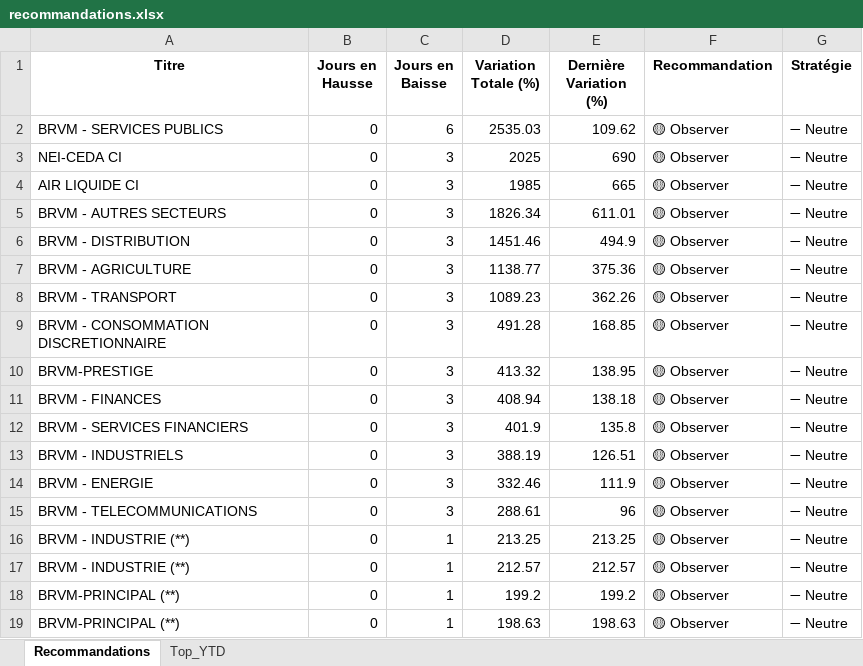
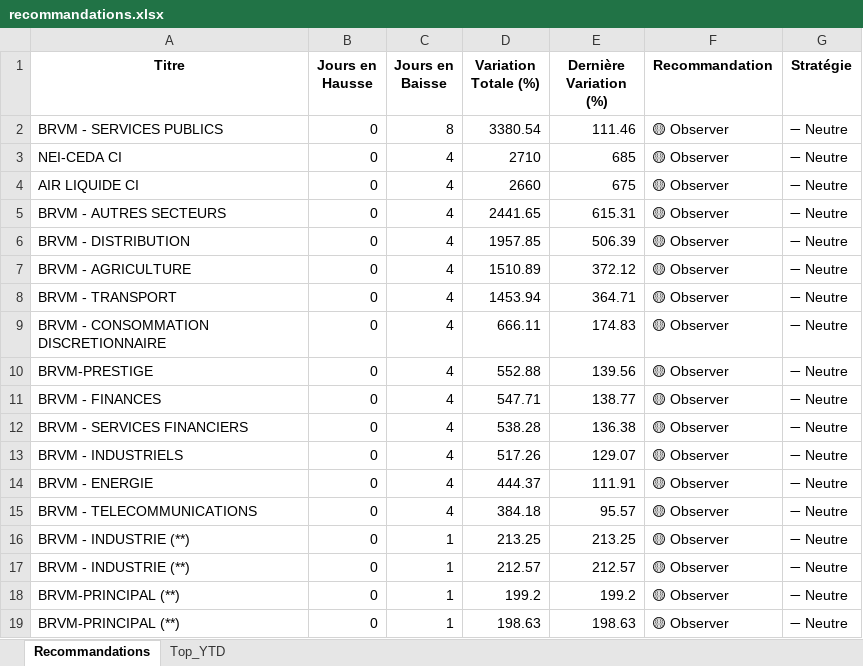
Before and after one commit to esmelobi/brvm-dashboard, an Excel workbook: data/recommandations.xlsx, sheet Recommandations, drawn as a sheet; only a part is shown; values as stored, in another font and other column widths than the file's, no borders; the diff covers the shown part only; the diff names each change by its address in the sheet, - before the commit and + after, or states it on an @@ line.

```diff
--- a/data/recommandations.xlsx (sheet Recommandations)
+++ b/data/recommandations.xlsx (sheet Recommandations)
-C2 (Jours en Baisse): 6
+C2 (Jours en Baisse): 8
-D2 (Variation Totale (%)): 2535.03
+D2 (Variation Totale (%)): 3380.54
-E2 (Dernière Variation (%)): 109.62
+E2 (Dernière Variation (%)): 111.46
-C3:C15 (Jours en Baisse): 3
+C3:C15 (Jours en Baisse): 4
-D3 (Variation Totale (%)): 2025
+D3 (Variation Totale (%)): 2710
-E3 (Dernière Variation (%)): 690
+E3 (Dernière Variation (%)): 685
-D4 (Variation Totale (%)): 1985
+D4 (Variation Totale (%)): 2660
-E4 (Dernière Variation (%)): 665
+E4 (Dernière Variation (%)): 675
-D5 (Variation Totale (%)): 1826.34
+D5 (Variation Totale (%)): 2441.65
-E5 (Dernière Variation (%)): 611.01
+E5 (Dernière Variation (%)): 615.31
-D6 (Variation Totale (%)): 1451.46
+D6 (Variation Totale (%)): 1957.85
-E6 (Dernière Variation (%)): 494.9
+E6 (Dernière Variation (%)): 506.39
-D7 (Variation Totale (%)): 1138.77
+D7 (Variation Totale (%)): 1510.89
-E7 (Dernière Variation (%)): 375.36
+E7 (Dernière Variation (%)): 372.12
-D8 (Variation Totale (%)): 1089.23
+D8 (Variation Totale (%)): 1453.94
-E8 (Dernière Variation (%)): 362.26
+E8 (Dernière Variation (%)): 364.71
-D9 (Variation Totale (%)): 491.28
+D9 (Variation Totale (%)): 666.11
-E9 (Dernière Variation (%)): 168.85
+E9 (Dernière Variation (%)): 174.83
-D10 (Variation Totale (%)): 413.32
+D10 (Variation Totale (%)): 552.88
-E10 (Dernière Variation (%)): 138.95
+E10 (Dernière Variation (%)): 139.56
-D11 (Variation Totale (%)): 408.94
+D11 (Variation Totale (%)): 547.71
-E11 (Dernière Variation (%)): 138.18
+E11 (Dernière Variation (%)): 138.77
-D12 (Variation Totale (%)): 401.9
+D12 (Variation Totale (%)): 538.28
-E12 (Dernière Variation (%)): 135.8
+E12 (Dernière Variation (%)): 136.38
-D13 (Variation Totale (%)): 388.19
+D13 (Variation Totale (%)): 517.26
-E13 (Dernière Variation (%)): 126.51
+E13 (Dernière Variation (%)): 129.07
-D14 (Variation Totale (%)): 332.46
+D14 (Variation Totale (%)): 444.37
-E14 (Dernière Variation (%)): 111.9
+E14 (Dernière Variation (%)): 111.91
-D15 (Variation Totale (%)): 288.61
+D15 (Variation Totale (%)): 384.18
-E15 (Dernière Variation (%)): 96
+E15 (Dernière Variation (%)): 95.57
```
Also changed, not shown: 7 added rows, 3 removed rows and 8 edited cells elsewhere in this sheet, sheet Top_YTD.
